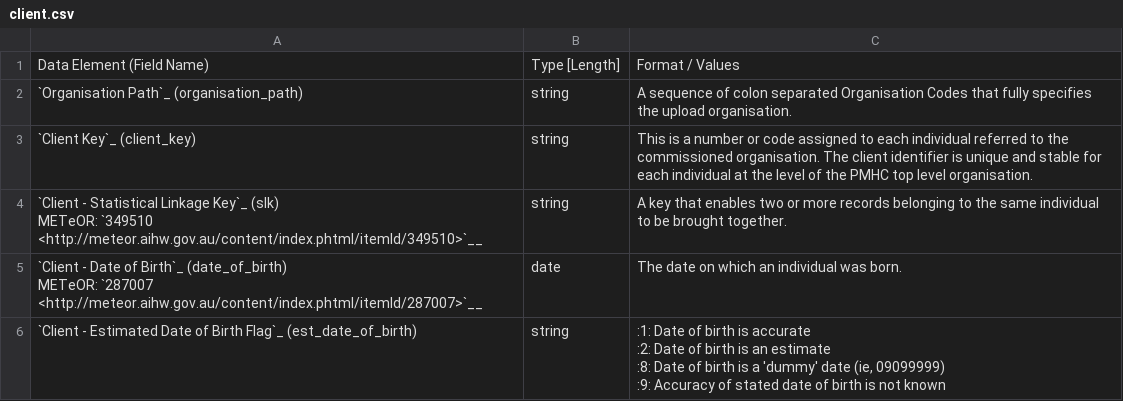
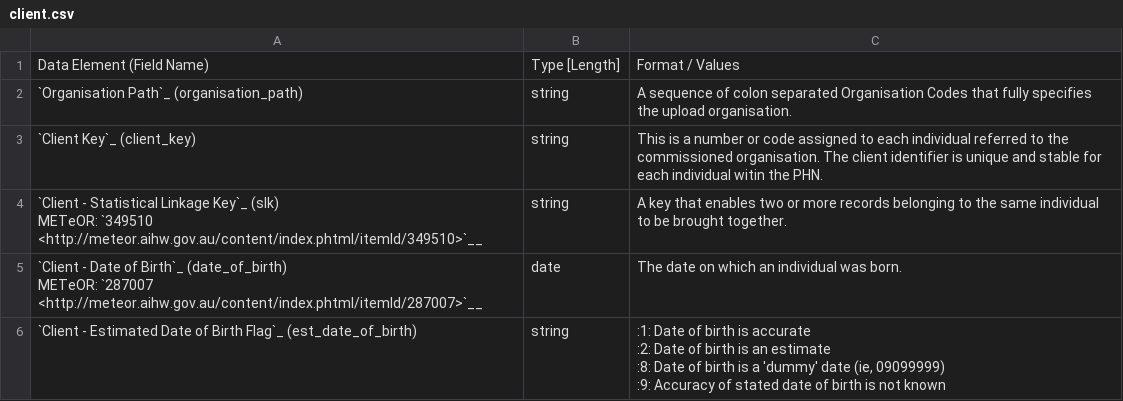
Before and after one commit to strategicdata/pmhc-mds-spec, a CSV file: doc/record/client.csv, drawn as a sheet; only a part is shown.

```diff
--- a/doc/record/client.csv
+++ b/doc/record/client.csv
@@ -4,5 +4,5 @@
 ",string,"A sequence of colon separated Organisation Codes that fully specifies the upload organisation."
-"`Client Key`_ (client_key)
-
-",string,"This is a number or code assigned to each individual referred to the commissioned organisation. The client identifier is unique and stable for each individual at the level of the PMHC top level organisation."
+"`Client Key`_ (client_key)
+
+",string,"This is a number or code assigned to each individual referred to the commissioned organisation. The client identifier is unique and stable for each individual witin the PHN."
 "`Client - Statistical Linkage Key`_ (slk)
```
Also changed, not shown: doc/record/episode.csv, doc/record/service-contact.csv, 1 other file.
